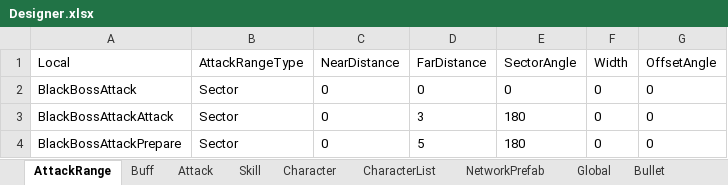
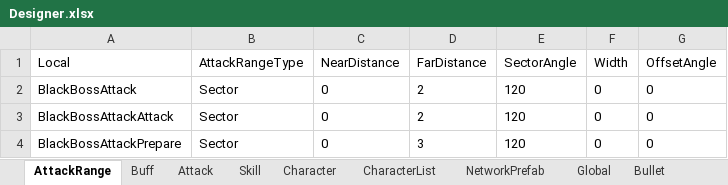
Before and after one commit to qyjbeijing2017/EagleCatchesChicken, an Excel workbook: Assets/Configurations/Designer.xlsx, sheet AttackRange, drawn as a sheet; values as stored, in another font and other column widths than the file's, no borders; the diff names each change by its address in the sheet, - before the commit and + after, or states it on an @@ line.

Commit message:
MOD: 将数值导出至excel

```diff
--- a/Assets/Configurations/Designer.xlsx (sheet AttackRange)
+++ b/Assets/Configurations/Designer.xlsx (sheet AttackRange)
-D2 (FarDistance): 0
+D2 (FarDistance): 2
-E2 (SectorAngle): 0
+E2 (SectorAngle): 120
-D3 (FarDistance): 3
+D3 (FarDistance): 2
-E3:E4 (SectorAngle): 180
+E3:E4 (SectorAngle): 120
-D4 (FarDistance): 5
+D4 (FarDistance): 3
```
Also changed, not shown: sheet Skill, sheet Attack.
